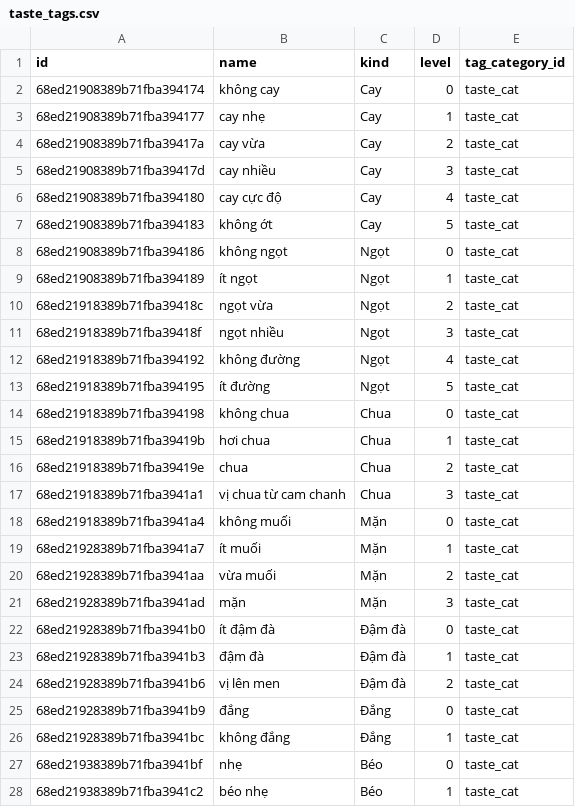
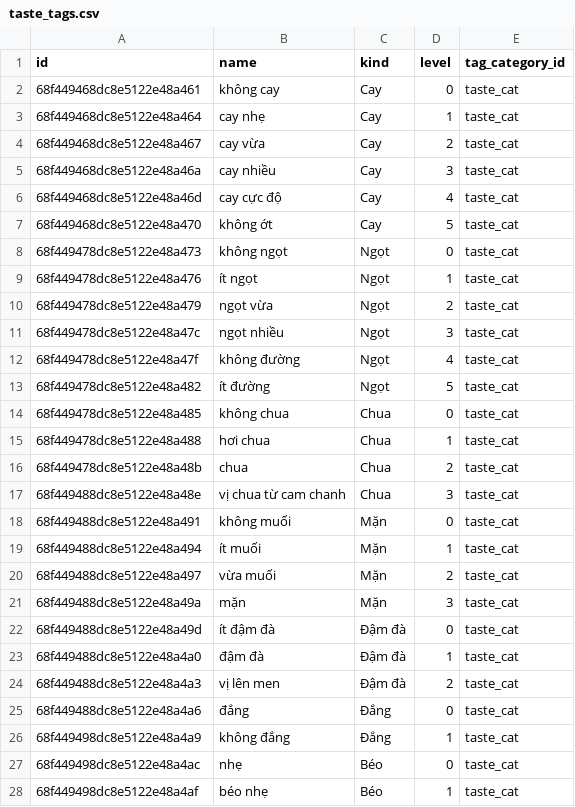
Before and after one commit to BuiAnh12/graduation_project_backend, a CSV file: exported_data/taste_tags.csv, drawn as a sheet; only a part is shown; the diff covers the shown part only.

```diff
--- a/exported_data/taste_tags.csv
+++ b/exported_data/taste_tags.csv
@@ -1,28 +1,28 @@
 id,name,kind,level,tag_category_id
-68ed21908389b71fba394174,không cay,Cay,0,taste_cat
-68ed21908389b71fba394177,cay nhẹ,Cay,1,taste_cat
-68ed21908389b71fba39417a,cay vừa,Cay,2,taste_cat
-68ed21908389b71fba39417d,cay nhiều,Cay,3,taste_cat
-68ed21908389b71fba394180,cay cực độ,Cay,4,taste_cat
-68ed21908389b71fba394183,không ớt,Cay,5,taste_cat
-68ed21908389b71fba394186,không ngọt,Ngọt,0,taste_cat
-68ed21908389b71fba394189,ít ngọt,Ngọt,1,taste_cat
-68ed21918389b71fba39418c,ngọt vừa,Ngọt,2,taste_cat
-68ed21918389b71fba39418f,ngọt nhiều,Ngọt,3,taste_cat
-68ed21918389b71fba394192,không đường,Ngọt,4,taste_cat
-68ed21918389b71fba394195,ít đường,Ngọt,5,taste_cat
-68ed21918389b71fba394198,không chua,Chua,0,taste_cat
-68ed21918389b71fba39419b,hơi chua,Chua,1,taste_cat
-68ed21918389b71fba39419e,chua,Chua,2,taste_cat
-68ed21918389b71fba3941a1,vị chua từ cam chanh,Chua,3,taste_cat
-68ed21918389b71fba3941a4,không muối,Mặn,0,taste_cat
-68ed21928389b71fba3941a7,ít muối,Mặn,1,taste_cat
-68ed21928389b71fba3941aa,vừa muối,Mặn,2,taste_cat
-68ed21928389b71fba3941ad,mặn,Mặn,3,taste_cat
-68ed21928389b71fba3941b0,ít đậm đà,Đậm đà,0,taste_cat
-68ed21928389b71fba3941b3,đậm đà,Đậm đà,1,taste_cat
-68ed21928389b71fba3941b6,vị lên men,Đậm đà,2,taste_cat
-68ed21928389b71fba3941b9,đắng,Đắng,0,taste_cat
-68ed21928389b71fba3941bc,không đắng,Đắng,1,taste_cat
-68ed21938389b71fba3941bf,nhẹ,Béo,0,taste_cat
-68ed21938389b71fba3941c2,béo nhẹ,Béo,1,taste_cat
+68f449468dc8e5122e48a461,không cay,Cay,0,taste_cat
+68f449468dc8e5122e48a464,cay nhẹ,Cay,1,taste_cat
+68f449468dc8e5122e48a467,cay vừa,Cay,2,taste_cat
+68f449468dc8e5122e48a46a,cay nhiều,Cay,3,taste_cat
+68f449468dc8e5122e48a46d,cay cực độ,Cay,4,taste_cat
+68f449468dc8e5122e48a470,không ớt,Cay,5,taste_cat
+68f449478dc8e5122e48a473,không ngọt,Ngọt,0,taste_cat
+68f449478dc8e5122e48a476,ít ngọt,Ngọt,1,taste_cat
+68f449478dc8e5122e48a479,ngọt vừa,Ngọt,2,taste_cat
+68f449478dc8e5122e48a47c,ngọt nhiều,Ngọt,3,taste_cat
+68f449478dc8e5122e48a47f,không đường,Ngọt,4,taste_cat
+68f449478dc8e5122e48a482,ít đường,Ngọt,5,taste_cat
+68f449478dc8e5122e48a485,không chua,Chua,0,taste_cat
+68f449478dc8e5122e48a488,hơi chua,Chua,1,taste_cat
+68f449478dc8e5122e48a48b,chua,Chua,2,taste_cat
+68f449488dc8e5122e48a48e,vị chua từ cam chanh,Chua,3,taste_cat
+68f449488dc8e5122e48a491,không muối,Mặn,0,taste_cat
+68f449488dc8e5122e48a494,ít muối,Mặn,1,taste_cat
+68f449488dc8e5122e48a497,vừa muối,Mặn,2,taste_cat
+68f449488dc8e5122e48a49a,mặn,Mặn,3,taste_cat
+68f449488dc8e5122e48a49d,ít đậm đà,Đậm đà,0,taste_cat
+68f449488dc8e5122e48a4a0,đậm đà,Đậm đà,1,taste_cat
+68f449488dc8e5122e48a4a3,vị lên men,Đậm đà,2,taste_cat
+68f449488dc8e5122e48a4a6,đắng,Đắng,0,taste_cat
+68f449498dc8e5122e48a4a9,không đắng,Đắng,1,taste_cat
+68f449498dc8e5122e48a4ac,nhẹ,Béo,0,taste_cat
+68f449498dc8e5122e48a4af,béo nhẹ,Béo,1,taste_cat
```
Also changed, not shown: 6 edited cells elsewhere in this file, exported_data/stores.csv, 6 other files.
